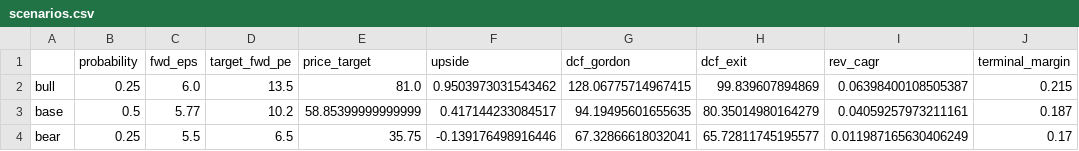
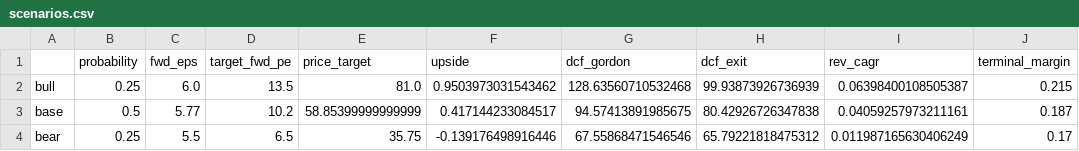
Before and after one commit to itzWaylennn333/ai-equity-analyst, a CSV file: outputs/tables/scenarios.csv, drawn as a sheet.

Commit message:
P1: generalize engine to analyze ANY ticker (registry + auto-derived assumptions)
- config.yaml -> GLOBAL defaults with null=auto-derive policy + sector templates +
  per-ticker output namespacing; companies/PYPL.yaml holds locked PYPL assumptions
- src/registry.py: load_company() deep-merges global+company (or synthesizes minimal
  config for any ticker); detect_sector_template() maps yfinance sector->template;
  scaffold_company()
- src/assumptions.py: ensure_assumptions() auto-derives growth/margins/tax/WACC inputs/
  terminal/scenarios from a company's own history (clamped); no-op for PYPL
- data_loader: resolve_cik() (any US ticker via SEC map); EDGAR optional (non-US)
- financials: operating-metrics file now optional (PYPL-only KPIs)
- charts: skip TPV chart when no operating metrics
- run.py: --ticker driven; sector guardrail SKIPS DCF for banks/insurers/REITs
  (integrity: no misleading FCFF DCF); per-ticker dirs; robust to missing peers/fields
- removed obsolete notebooks/_phase*.py drivers (run.py supersedes); gitignore
  regenerable per-ticker outputs

Verified: PYPL reproduces ($59 PT); NKE auto-derives end-to-end ($45 base); JPM
auto-detects 'financials' and correctly declines the DCF.

```diff
--- a/outputs/tables/scenarios.csv
+++ b/outputs/tables/scenarios.csv
@@ -1,4 +1,4 @@
 ,probability,fwd_eps,target_fwd_pe,price_target,upside,dcf_gordon,dcf_exit,rev_cagr,terminal_margin
-bull,0.25,6.0,13.5,81.0,0.9503973031543462,128.06775714967415,99.839607894869,0.06398400108505387,0.215
-base,0.5,5.77,10.2,58.85399999999999,0.417144233084517,94.19495601655635,80.35014980164279,0.04059257973211161,0.187
-bear,0.25,5.5,6.5,35.75,-0.139176498916446,67.32866618032041,65.72811745195577,0.011987165630406249,0.17
+bull,0.25,6.0,13.5,81.0,0.9503973031543462,128.63560710532468,99.93873926736939,0.06398400108505387,0.215
+base,0.5,5.77,10.2,58.85399999999999,0.417144233084517,94.57413891985675,80.42926726347838,0.04059257973211161,0.187
+bear,0.25,5.5,6.5,35.75,-0.139176498916446,67.55868471546546,65.79221818475312,0.011987165630406249,0.17
```
Also changed, not shown: 46 other files.
